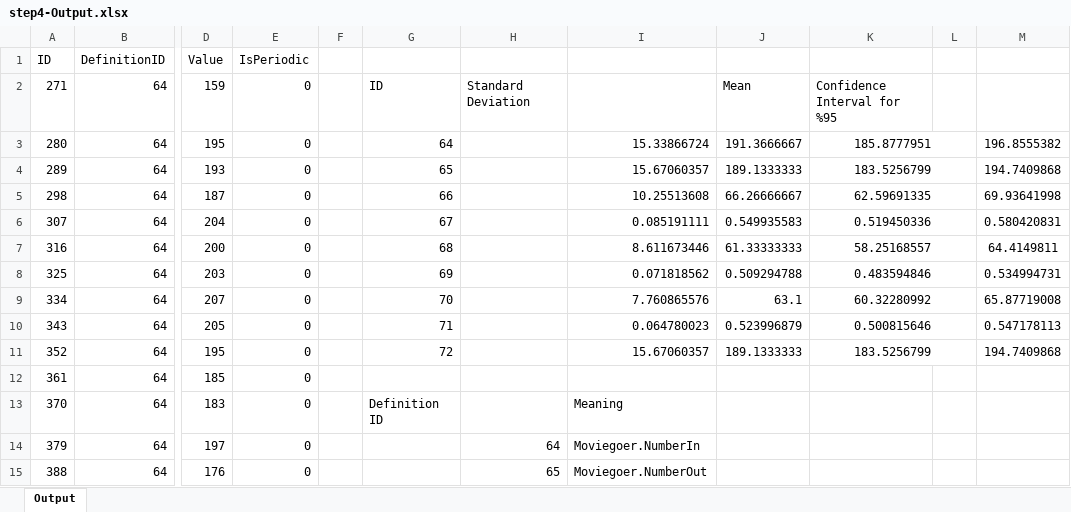
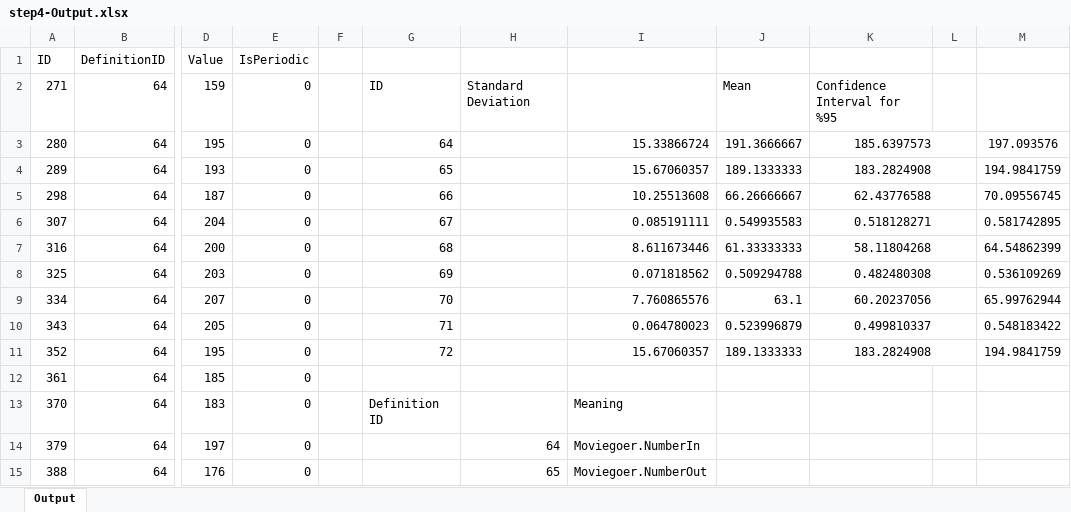
Before and after one commit to srknzl/IE306Assignment3, an Excel workbook: step4-Output.xlsx, sheet Output, drawn as a sheet; only a part is shown, gaps mark what is left out; values as stored, in another font and other column widths than the file's, no borders; the diff names each change by its address in the sheet, - before the commit and + after, or states it on an @@ line.

```diff
--- a/step4-Output.xlsx (sheet Output)
+++ b/step4-Output.xlsx (sheet Output)
-K3: 185.8777951
+K3: 185.6397573
-M3: 196.8555382
+M3: 197.093576
-K4: 183.5256799
+K4: 183.2824908
-M4: 194.7409868
+M4: 194.9841759
-K5: 62.59691335
+K5: 62.43776588
-M5: 69.93641998
+M5: 70.09556745
-K6: 0.519450336
+K6: 0.518128271
-M6: 0.580420831
+M6: 0.581742895
-K7: 58.25168557
+K7: 58.11804268
-M7: 64.4149811
+M7: 64.54862399
-K8: 0.483594846
+K8: 0.482480308
-M8: 0.534994731
+M8: 0.536109269
-K9: 60.32280992
+K9: 60.20237056
-M9: 65.87719008
+M9: 65.99762944
-K10: 0.500815646
+K10: 0.499810337
-M10: 0.547178113
+M10: 0.548183422
-K11: 183.5256799
+K11: 183.2824908
-M11: 194.7409868
+M11: 194.9841759
```
Also changed, not shown: step2-Count.xlsx, step2-Output.xlsx, 9 other files.
